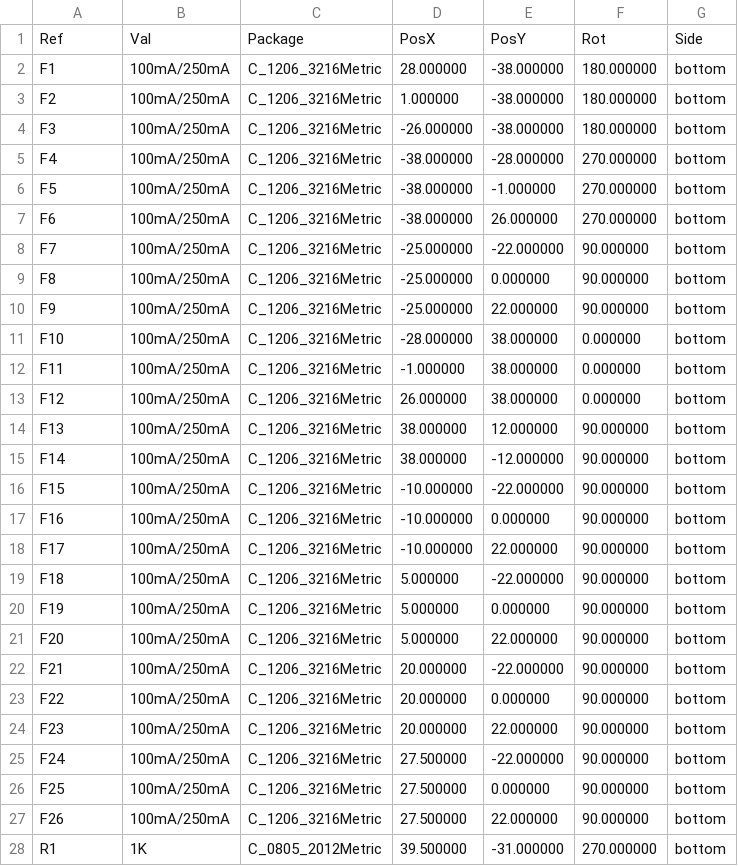
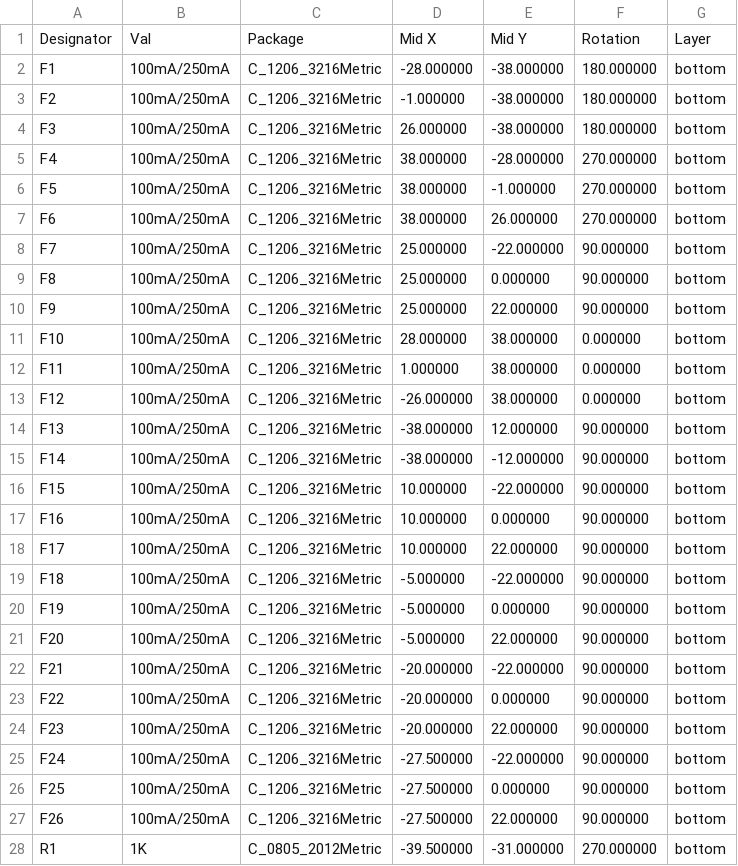
Before and after one commit to TomKeddie/prj-pcb-experiments, a CSV file: multi-way-usb/gerbers/multi-way-usb-bottom-pos.csv, drawn as a sheet; only a part is shown; the diff covers the shown part only.

```diff
--- a/multi-way-usb/gerbers/multi-way-usb-bottom-pos.csv
+++ b/multi-way-usb/gerbers/multi-way-usb-bottom-pos.csv
@@ -1,28 +1,28 @@
-Ref,Val,Package,PosX,PosY,Rot,Side
-"F1","100mA/250mA","C_1206_3216Metric",28.000000,-38.000000,180.000000,bottom
-"F2","100mA/250mA","C_1206_3216Metric",1.000000,-38.000000,180.000000,bottom
-"F3","100mA/250mA","C_1206_3216Metric",-26.000000,-38.000000,180.000000,bottom
-"F4","100mA/250mA","C_1206_3216Metric",-38.000000,-28.000000,270.000000,bottom
-"F5","100mA/250mA","C_1206_3216Metric",-38.000000,-1.000000,270.000000,bottom
-"F6","100mA/250mA","C_1206_3216Metric",-38.000000,26.000000,270.000000,bottom
-"F7","100mA/250mA","C_1206_3216Metric",-25.000000,-22.000000,90.000000,bottom
-"F8","100mA/250mA","C_1206_3216Metric",-25.000000,0.000000,90.000000,bottom
-"F9","100mA/250mA","C_1206_3216Metric",-25.000000,22.000000,90.000000,bottom
-"F10","100mA/250mA","C_1206_3216Metric",-28.000000,38.000000,0.000000,bottom
-"F11","100mA/250mA","C_1206_3216Metric",-1.000000,38.000000,0.000000,bottom
-"F12","100mA/250mA","C_1206_3216Metric",26.000000,38.000000,0.000000,bottom
-"F13","100mA/250mA","C_1206_3216Metric",38.000000,12.000000,90.000000,bottom
-"F14","100mA/250mA","C_1206_3216Metric",38.000000,-12.000000,90.000000,bottom
-"F15","100mA/250mA","C_1206_3216Metric",-10.000000,-22.000000,90.000000,bottom
-"F16","100mA/250mA","C_1206_3216Metric",-10.000000,0.000000,90.000000,bottom
-"F17","100mA/250mA","C_1206_3216Metric",-10.000000,22.000000,90.000000,bottom
-"F18","100mA/250mA","C_1206_3216Metric",5.000000,-22.000000,90.000000,bottom
-"F19","100mA/250mA","C_1206_3216Metric",5.000000,0.000000,90.000000,bottom
-"F20","100mA/250mA","C_1206_3216Metric",5.000000,22.000000,90.000000,bottom
-"F21","100mA/250mA","C_1206_3216Metric",20.000000,-22.000000,90.000000,bottom
-"F22","100mA/250mA","C_1206_3216Metric",20.000000,0.000000,90.000000,bottom
-"F23","100mA/250mA","C_1206_3216Metric",20.000000,22.000000,90.000000,bottom
-"F24","100mA/250mA","C_1206_3216Metric",27.500000,-22.000000,90.000000,bottom
-"F25","100mA/250mA","C_1206_3216Metric",27.500000,0.000000,90.000000,bottom
-"F26","100mA/250mA","C_1206_3216Metric",27.500000,22.000000,90.000000,bottom
-"R1","1K","C_0805_2012Metric",39.500000,-31.000000,270.000000,bottom
+Designator,Val,Package,Mid X,Mid Y,Rotation,Layer
+"F1","100mA/250mA","C_1206_3216Metric",-28.000000,-38.000000,180.000000,bottom
+"F2","100mA/250mA","C_1206_3216Metric",-1.000000,-38.000000,180.000000,bottom
+"F3","100mA/250mA","C_1206_3216Metric",26.000000,-38.000000,180.000000,bottom
+"F4","100mA/250mA","C_1206_3216Metric",38.000000,-28.000000,270.000000,bottom
+"F5","100mA/250mA","C_1206_3216Metric",38.000000,-1.000000,270.000000,bottom
+"F6","100mA/250mA","C_1206_3216Metric",38.000000,26.000000,270.000000,bottom
+"F7","100mA/250mA","C_1206_3216Metric",25.000000,-22.000000,90.000000,bottom
+"F8","100mA/250mA","C_1206_3216Metric",25.000000,0.000000,90.000000,bottom
+"F9","100mA/250mA","C_1206_3216Metric",25.000000,22.000000,90.000000,bottom
+"F10","100mA/250mA","C_1206_3216Metric",28.000000,38.000000,0.000000,bottom
+"F11","100mA/250mA","C_1206_3216Metric",1.000000,38.000000,0.000000,bottom
+"F12","100mA/250mA","C_1206_3216Metric",-26.000000,38.000000,0.000000,bottom
+"F13","100mA/250mA","C_1206_3216Metric",-38.000000,12.000000,90.000000,bottom
+"F14","100mA/250mA","C_1206_3216Metric",-38.000000,-12.000000,90.000000,bottom
+"F15","100mA/250mA","C_1206_3216Metric",10.000000,-22.000000,90.000000,bottom
+"F16","100mA/250mA","C_1206_3216Metric",10.000000,0.000000,90.000000,bottom
+"F17","100mA/250mA","C_1206_3216Metric",10.000000,22.000000,90.000000,bottom
+"F18","100mA/250mA","C_1206_3216Metric",-5.000000,-22.000000,90.000000,bottom
+"F19","100mA/250mA","C_1206_3216Metric",-5.000000,0.000000,90.000000,bottom
+"F20","100mA/250mA","C_1206_3216Metric",-5.000000,22.000000,90.000000,bottom
+"F21","100mA/250mA","C_1206_3216Metric",-20.000000,-22.000000,90.000000,bottom
+"F22","100mA/250mA","C_1206_3216Metric",-20.000000,0.000000,90.000000,bottom
+"F23","100mA/250mA","C_1206_3216Metric",-20.000000,22.000000,90.000000,bottom
+"F24","100mA/250mA","C_1206_3216Metric",-27.500000,-22.000000,90.000000,bottom
+"F25","100mA/250mA","C_1206_3216Metric",-27.500000,0.000000,90.000000,bottom
+"F26","100mA/250mA","C_1206_3216Metric",-27.500000,22.000000,90.000000,bottom
+"R1","1K","C_0805_2012Metric",-39.500000,-31.000000,270.000000,bottom
```
Also changed, not shown: 1 edited cell elsewhere in this file, multi-way-usb/multi-way-usb_jlcpcb.csv, 17 other files.
